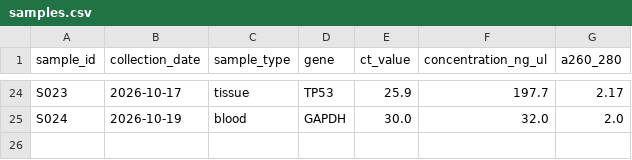
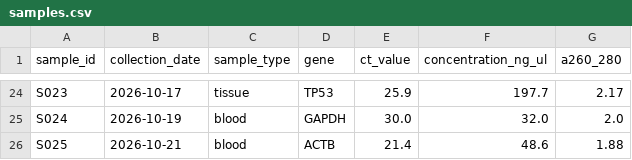
Before and after one commit to meeshelle-f/lab-qc-report, a CSV file: data/samples.csv, drawn as a sheet; only a part is shown, gaps mark what is left out.

Commit message:
Add sample S025 and a pipeline badge

```diff
--- a/data/samples.csv
+++ b/data/samples.csv
@@ -25 +25,2 @@ S023,2026-10-17,tissue,TP53,25.9,197.7,2.17
 S024,2026-10-19,blood,GAPDH,30.0,32.0,2.0
+S025,2026-10-21,blood,ACTB,21.4,48.6,1.88
```
Also changed, not shown: 1 other file.
